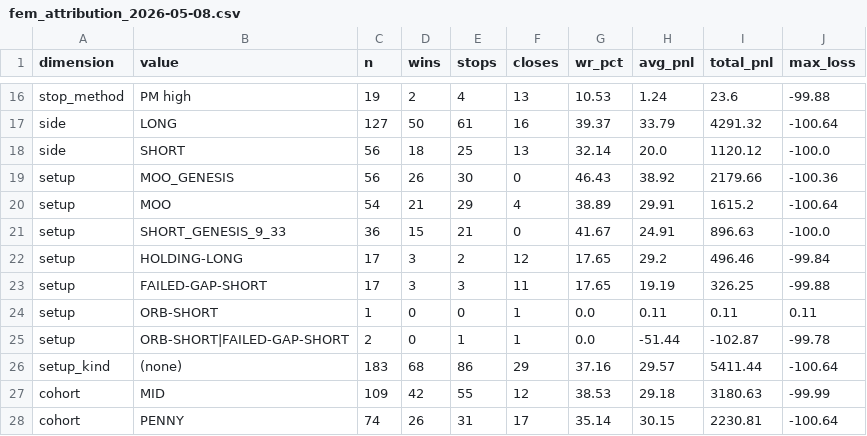
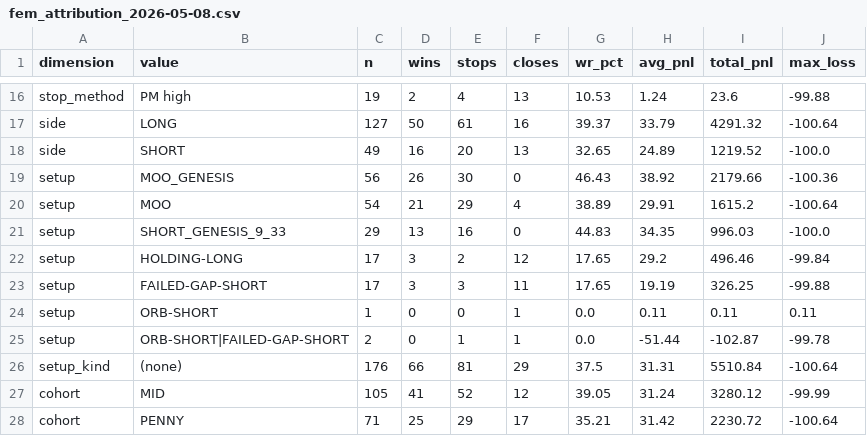
Before and after one commit to ideggplant/fem-dashboard, a CSV file: scans/fem_attribution_2026-05-08.csv, drawn as a sheet; only a part is shown, gaps mark what is left out; the diff covers the shown part only.

```diff
--- a/scans/fem_attribution_2026-05-08.csv
+++ b/scans/fem_attribution_2026-05-08.csv
@@ -17,6 +17,6 @@ stop_method,PM high,19,2,4,13,10.53,1.24,23.6,-99.88
 side,LONG,127,50,61,16,39.37,33.79,4291.32,-100.64
-side,SHORT,56,18,25,13,32.14,20.0,1120.12,-100.0
+side,SHORT,49,16,20,13,32.65,24.89,1219.52,-100.0
 setup,MOO_GENESIS,56,26,30,0,46.43,38.92,2179.66,-100.36
 setup,MOO,54,21,29,4,38.89,29.91,1615.2,-100.64
-setup,SHORT_GENESIS_9_33,36,15,21,0,41.67,24.91,896.63,-100.0
+setup,SHORT_GENESIS_9_33,29,13,16,0,44.83,34.35,996.03,-100.0
 setup,HOLDING-LONG,17,3,2,12,17.65,29.2,496.46,-99.84
@@ -25,4 +25,4 @@ setup,ORB-SHORT,1,0,0,1,0.0,0.11,0.11,0.11
 setup,ORB-SHORT|FAILED-GAP-SHORT,2,0,1,1,0.0,-51.44,-102.87,-99.78
-setup_kind,(none),183,68,86,29,37.16,29.57,5411.44,-100.64
-cohort,MID,109,42,55,12,38.53,29.18,3180.63,-99.99
-cohort,PENNY,74,26,31,17,35.14,30.15,2230.81,-100.64
+setup_kind,(none),176,66,81,29,37.5,31.31,5510.84,-100.64
+cohort,MID,105,41,52,12,39.05,31.24,3280.12,-99.99
+cohort,PENNY,71,25,29,17,35.21,31.42,2230.72,-100.64
```
Also changed, not shown: 36 edited cells elsewhere in this file.
